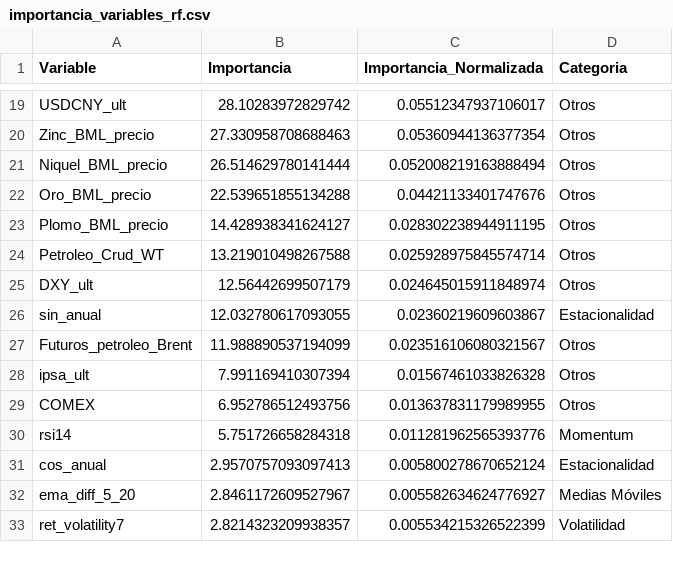
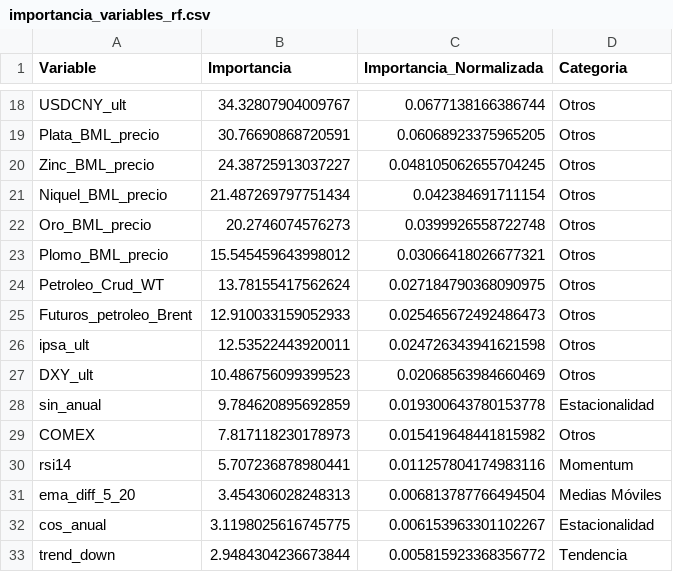
Before and after one commit to OmegaTK/Cobre_Precio, a CSV file: modelos/importancia_variables_rf.csv, drawn as a sheet; only a part is shown, gaps mark what is left out; removed rows and columns are numbered as before the commit, all else as after; the diff covers the shown part only; the diff names each change by its address in the sheet, - before the commit and + after, or states it on an @@ line.

```diff
--- a/modelos/importancia_variables_rf.csv
+++ b/modelos/importancia_variables_rf.csv
-B18 (Importancia): 28.10283972829742
+B18 (Importancia): 34.32807904009767
-C18 (Importancia_Normalizada): 0.05512347937106017
+C18 (Importancia_Normalizada): 0.0677138166386744
+row 19: Plata_BML_precio | 30.76690868720591 | 0.06068923375965205 | Otros
-B20 (Importancia): 27.330958708688463
+B20 (Importancia): 24.38725913037227
-C20 (Importancia_Normalizada): 0.05360944136377354
+C20 (Importancia_Normalizada): 0.048105062655704245
-B21 (Importancia): 26.514629780141444
+B21 (Importancia): 21.487269797751434
-C21 (Importancia_Normalizada): 0.052008219163888494
+C21 (Importancia_Normalizada): 0.042384691711154
-B22 (Importancia): 22.539651855134288
+B22 (Importancia): 20.2746074576273
-C22 (Importancia_Normalizada): 0.04421133401747676
+C22 (Importancia_Normalizada): 0.0399926558722748
-B23 (Importancia): 14.428938341624127
+B23 (Importancia): 15.545459643998012
-C23 (Importancia_Normalizada): 0.028302238944911195
+C23 (Importancia_Normalizada): 0.03066418026677321
-B24 (Importancia): 13.219010498267588
+B24 (Importancia): 13.78155417562624
-C24 (Importancia_Normalizada): 0.025928975845574714
+C24 (Importancia_Normalizada): 0.027184790368090975
-row 25: DXY_ult | 12.56442699507179 | 0.024645015911848974 | Otros
-row 26: sin_anual | 12.032780617093055 | 0.02360219609603867 | Estacionalidad
-B25 (Importancia): 11.988890537194099
+B25 (Importancia): 12.910033159052933
-C25 (Importancia_Normalizada): 0.023516106080321567
+C25 (Importancia_Normalizada): 0.025465672492486473
-B26 (Importancia): 7.991169410307394
+B26 (Importancia): 12.53522443920011
-C26 (Importancia_Normalizada): 0.01567461033826328
+C26 (Importancia_Normalizada): 0.024726343941621598
+row 27: DXY_ult | 10.486756099399523 | 0.02068563984660469 | Otros
+row 28: sin_anual | 9.784620895692859 | 0.019300643780153778 | Estacionalidad
-B29 (Importancia): 6.952786512493756
+B29 (Importancia): 7.817118230178973
-C29 (Importancia_Normalizada): 0.013637831179989955
+C29 (Importancia_Normalizada): 0.015419648441815982
-B30 (Importancia): 5.751726658284318
+B30 (Importancia): 5.707236878980441
-C30 (Importancia_Normalizada): 0.011281962565393776
+C30 (Importancia_Normalizada): 0.011257804174983116
-row 31: cos_anual | 2.9570757093097413 | 0.005800278670652124 | Estacionalidad
-B31 (Importancia): 2.8461172609527967
+B31 (Importancia): 3.454306028248313
-C31 (Importancia_Normalizada): 0.005582634624776927
+C31 (Importancia_Normalizada): 0.006813787766494504
-row 33: ret_volatility7 | 2.8214323209938357 | 0.005534215326522399 | Volatilidad
+row 32: cos_anual | 3.1198025616745775 | 0.006153963301102267 | Estacionalidad
+row 33: trend_down | 2.9484304236673844 | 0.005815923368356772 | Tendencia
```
Also changed, not shown: 4 added rows, 5 removed rows and 61 edited cells elsewhere in this file, modelos/escenarios_pronostico.csv, modelos/metricas_con_ensemble.csv, 2 other files.
